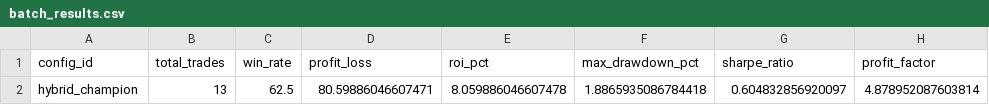
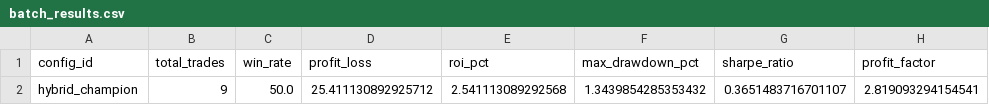
Before and after one commit to ErhanCetin/trading_bot_ai_filter, a CSV file: backtest/results/batch/batch_results.csv, drawn as a sheet.

```diff
--- a/backtest/results/batch/batch_results.csv
+++ b/backtest/results/batch/batch_results.csv
@@ -1,2 +1,2 @@
 config_id,total_trades,win_rate,profit_loss,roi_pct,max_drawdown_pct,sharpe_ratio,profit_factor
-hybrid_champion,13,62.5,80.59886046607471,8.059886046607478,1.8865935086784418,0.604832856920097,4.878952087603814
+hybrid_champion,9,50.0,25.411130892925712,2.541113089292568,1.3439854285353432,0.3651483716701107,2.819093294154541
```
Also changed, not shown: backtest/results/batch/batch_trades.csv, 24 other files.
